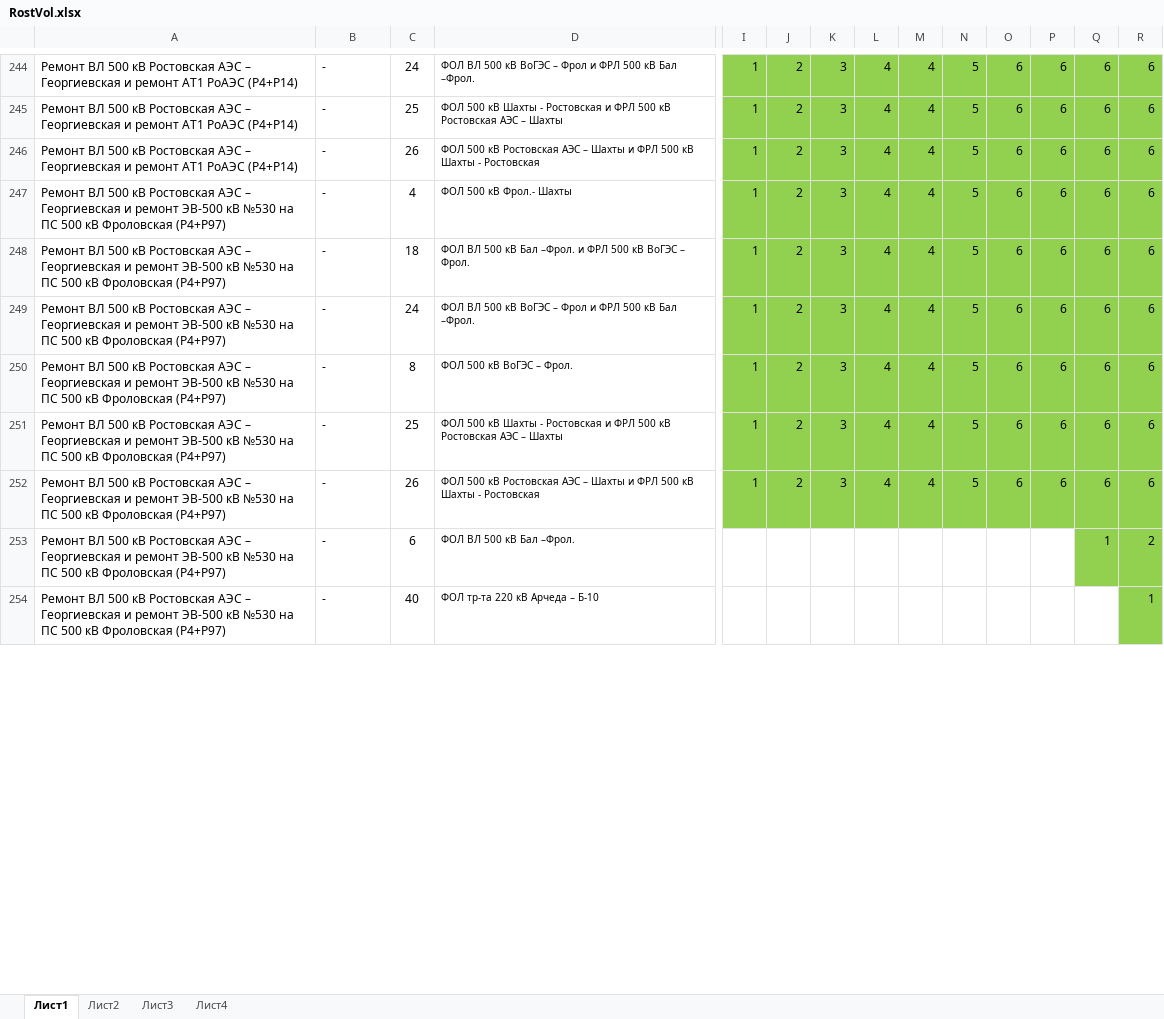
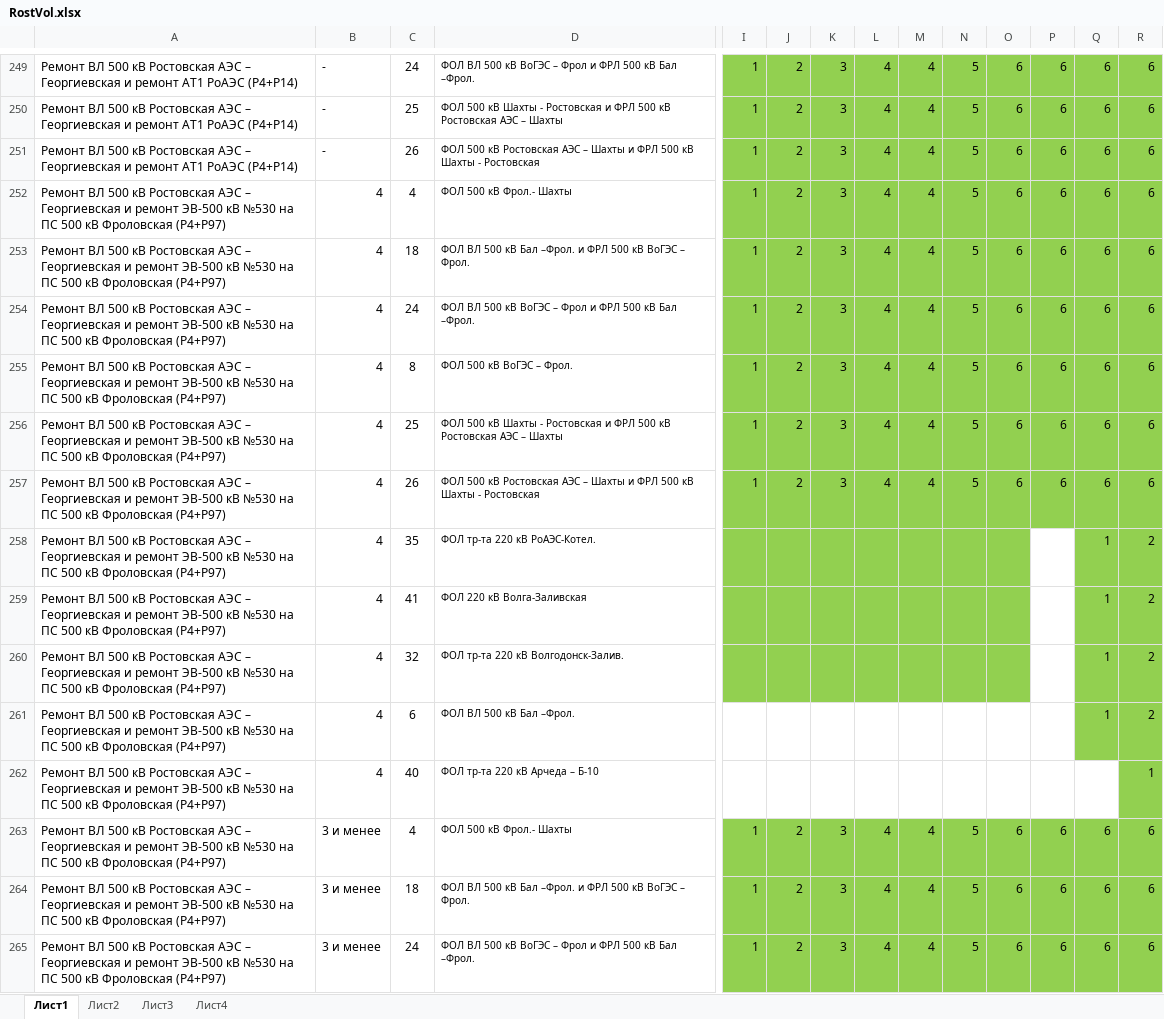
Before and after one commit to kshmailov/ImportShachti, an Excel workbook: data/RostVol.xlsx, sheet Лист1, drawn as a sheet; only a part is shown, gaps mark what is left out; values as stored, in another font and other column widths than the file's, no borders; addresses are those after the commit; rows hold the shown columns only; the diff covers the shown part only; the diff names each change by its address in the sheet, - before the commit and + after, or states it on an @@ line.

```diff
--- a/data/RostVol.xlsx (sheet Лист1)
+++ b/data/RostVol.xlsx (sheet Лист1)
-B252:B257: -
+B252:B257: 4
+row 258: Ремонт ВЛ 500 кВ Ростовская АЭС – Георгиевская и ремонт ЭВ-500 кВ №530 на ПС 500 кВ Фроловская (Р4+Р97) | 4 | 35 | ФОЛ тр-та 220 кВ РоАЭС-Котел. |  |  |  |  |  |  |  |  | 1 | 2
+row 259: Ремонт ВЛ 500 кВ Ростовская АЭС – Георгиевская и ремонт ЭВ-500 кВ №530 на ПС 500 кВ Фроловская (Р4+Р97) | 4 | 41 | ФОЛ 220 кВ Волга-Заливская |  |  |  |  |  |  |  |  | 1 | 2
+row 260: Ремонт ВЛ 500 кВ Ростовская АЭС – Георгиевская и ремонт ЭВ-500 кВ №530 на ПС 500 кВ Фроловская (Р4+Р97) | 4 | 32 | ФОЛ тр-та 220 кВ Волгодонск-Залив. |  |  |  |  |  |  |  |  | 1 | 2
-B261:B262: -
+B261:B262: 4
+row 263: Ремонт ВЛ 500 кВ Ростовская АЭС – Георгиевская и ремонт ЭВ-500 кВ №530 на ПС 500 кВ Фроловская (Р4+Р97) | 3 и менее | 4 | ФОЛ 500 кВ Фрол.- Шахты | 1 | 2 | 3 | 4 | 4 | 5 | 6 | 6 | 6 | 6
+row 264: Ремонт ВЛ 500 кВ Ростовская АЭС – Георгиевская и ремонт ЭВ-500 кВ №530 на ПС 500 кВ Фроловская (Р4+Р97) | 3 и менее | 18 | ФОЛ ВЛ 500 кВ Бал –Фрол. и ФРЛ 500 кВ ВоГЭС – Фрол. | 1 | 2 | 3 | 4 | 4 | 5 | 6 | 6 | 6 | 6
+row 265: Ремонт ВЛ 500 кВ Ростовская АЭС – Георгиевская и ремонт ЭВ-500 кВ №530 на ПС 500 кВ Фроловская (Р4+Р97) | 3 и менее | 24 | ФОЛ ВЛ 500 кВ ВоГЭС – Фрол и ФРЛ 500 кВ Бал –Фрол. | 1 | 2 | 3 | 4 | 4 | 5 | 6 | 6 | 6 | 6
```
Also changed, not shown: 25 added rows, 4 removed rows, 21 edited cells and cell formats elsewhere in this sheet, sheet Лист3, sheet Лист2, sheet Лист4, data/Shachti.xlsx, data/VolRost.xlsx, 42 other files.
